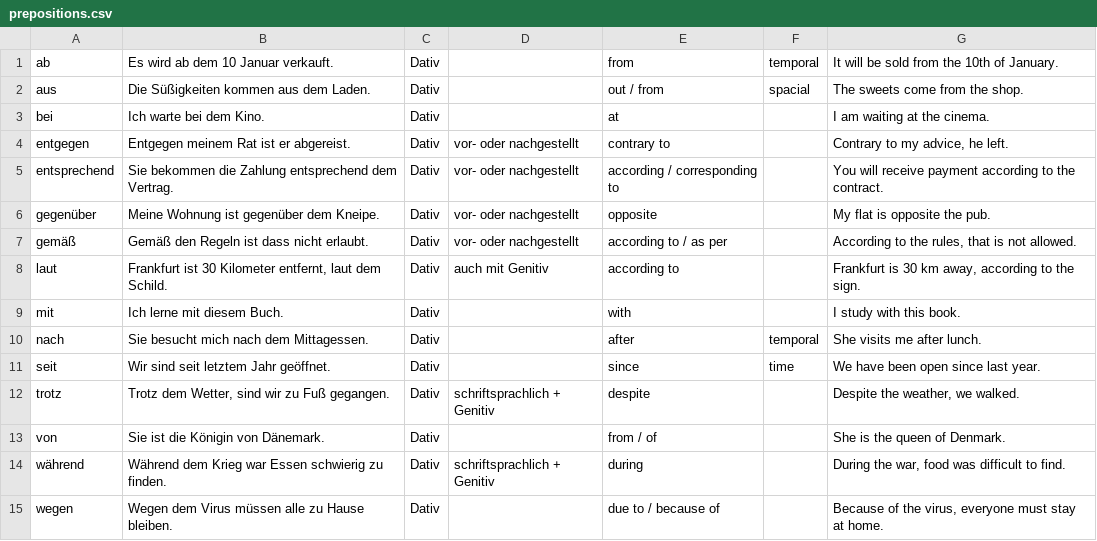
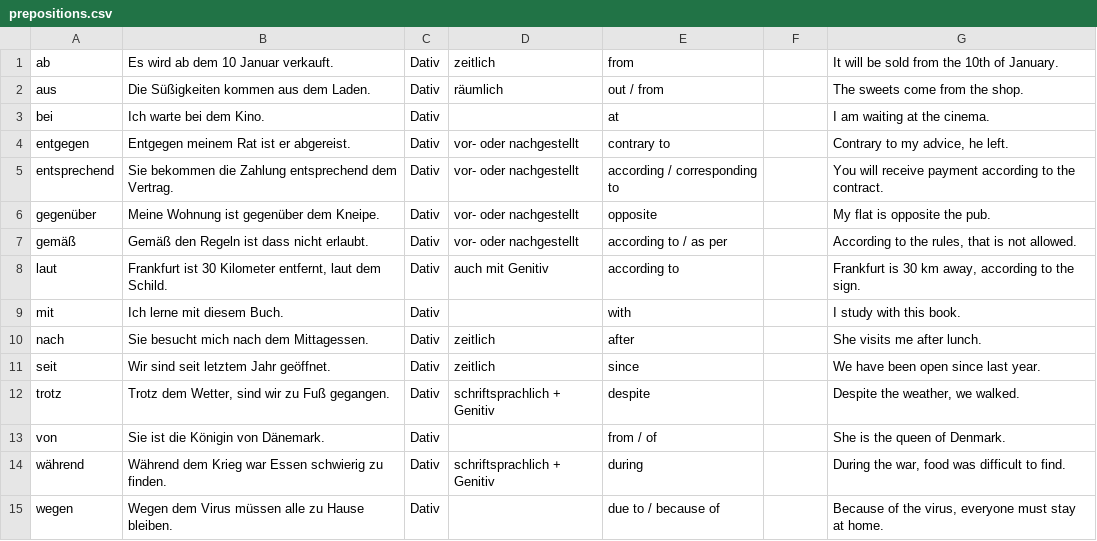
Before and after one commit to Exponent4806/anki_german_prepositions, a CSV file: prepositions.csv, drawn as a sheet; only a part is shown.

Commit message:
Note temporal/spatial in german.

```diff
--- a/prepositions.csv
+++ b/prepositions.csv
@@ -1,3 +1,3 @@
-ab	Es wird ab dem 10 Januar verkauft.	Dativ		from	temporal	It will be sold from the 10th of January.
-aus	Die Süßigkeiten kommen aus dem Laden.	Dativ		out / from	spacial	The sweets come from the shop.
+ab	Es wird ab dem 10 Januar verkauft.	Dativ	zeitlich	from		It will be sold from the 10th of January.
+aus	Die Süßigkeiten kommen aus dem Laden.	Dativ	räumlich	out / from		The sweets come from the shop.
 bei	Ich warte bei dem Kino.	Dativ		at		I am waiting at the cinema.
@@ -9,4 +9,4 @@ laut	Frankfurt ist 30 Kilometer entfernt, laut dem Schild.	Dativ	auch mit Geniti
 mit	Ich lerne mit diesem Buch.	Dativ		with		I study with this book.
-nach	Sie besucht mich nach dem Mittagessen.	Dativ		after	temporal	She visits me after lunch.
-seit	Wir sind seit letztem Jahr geöffnet.	Dativ		since	time	We have been open since last year.
+nach	Sie besucht mich nach dem Mittagessen.	Dativ	zeitlich	after		She visits me after lunch.
+seit	Wir sind seit letztem Jahr geöffnet.	Dativ	zeitlich	since		We have been open since last year.
 trotz	Trotz dem Wetter, sind wir zu Fuß gegangen.	Dativ	schriftsprachlich + Genitiv	despite		Despite the weather, we walked.
```
